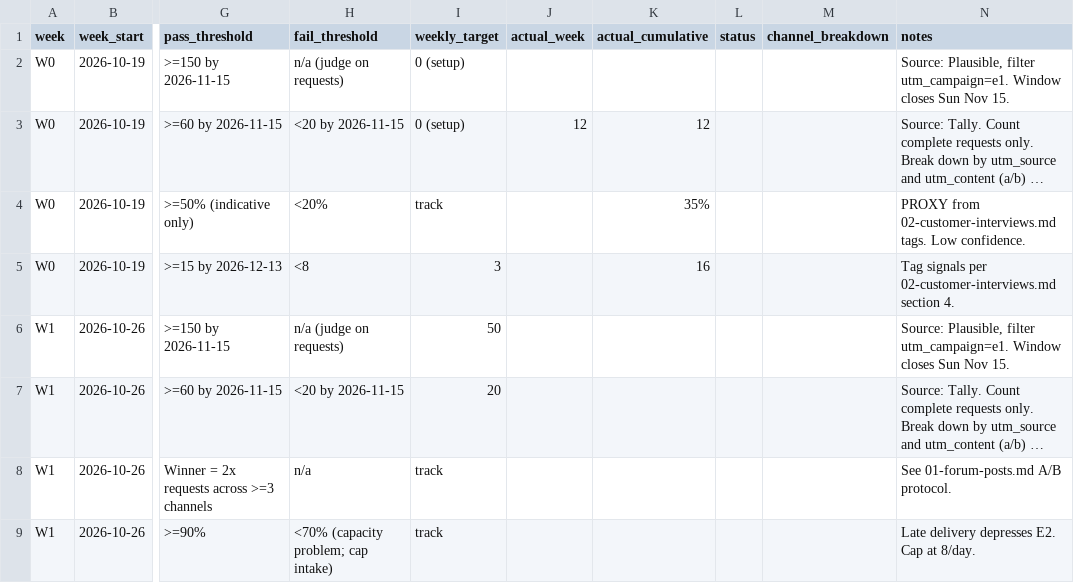
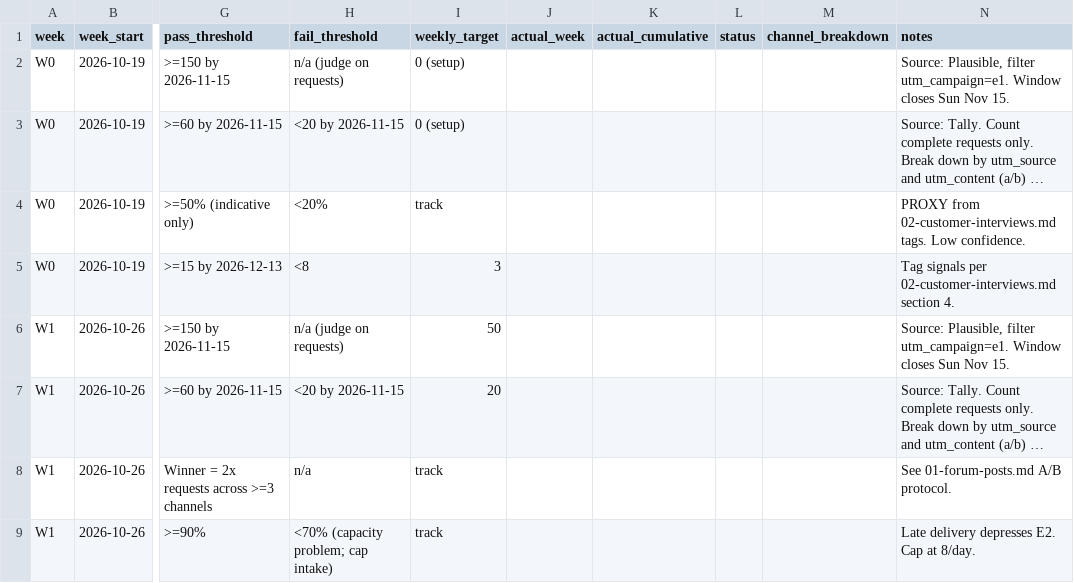
Before and after one commit to BrandonBurkey/tailbook, a CSV file: validation/06-experiment-tracker.csv, drawn as a sheet; only a part is shown, gaps mark what is left out; long unchanged cells end in …; the diff names each change by its address in the sheet, - before the commit and + after, or states it on an @@ line.

```diff
--- a/validation/06-experiment-tracker.csv
+++ b/validation/06-experiment-tracker.csv
-J3 (actual_week): 12
+J3 (actual_week): (empty)
-K3 (actual_cumulative): 12
+K3 (actual_cumulative): (empty)
-K4 (actual_cumulative): 35%
+K4 (actual_cumulative): (empty)
-K5 (actual_cumulative): 16
+K5 (actual_cumulative): (empty)
```
Also changed, not shown: 44 other files.
